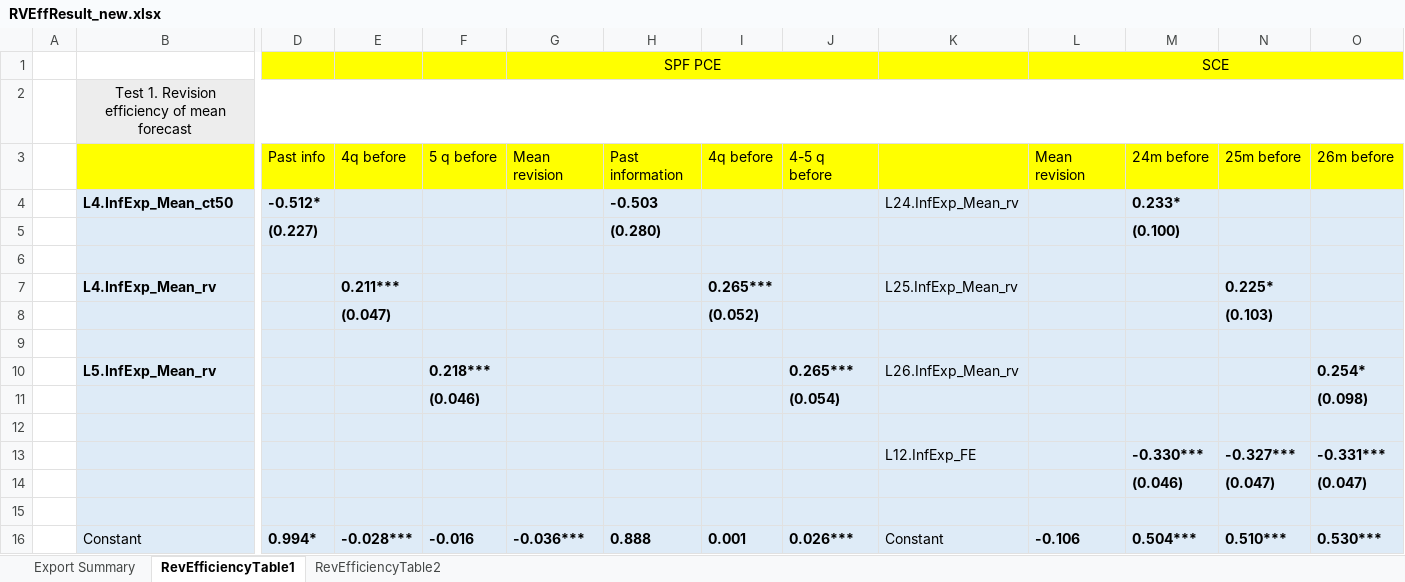
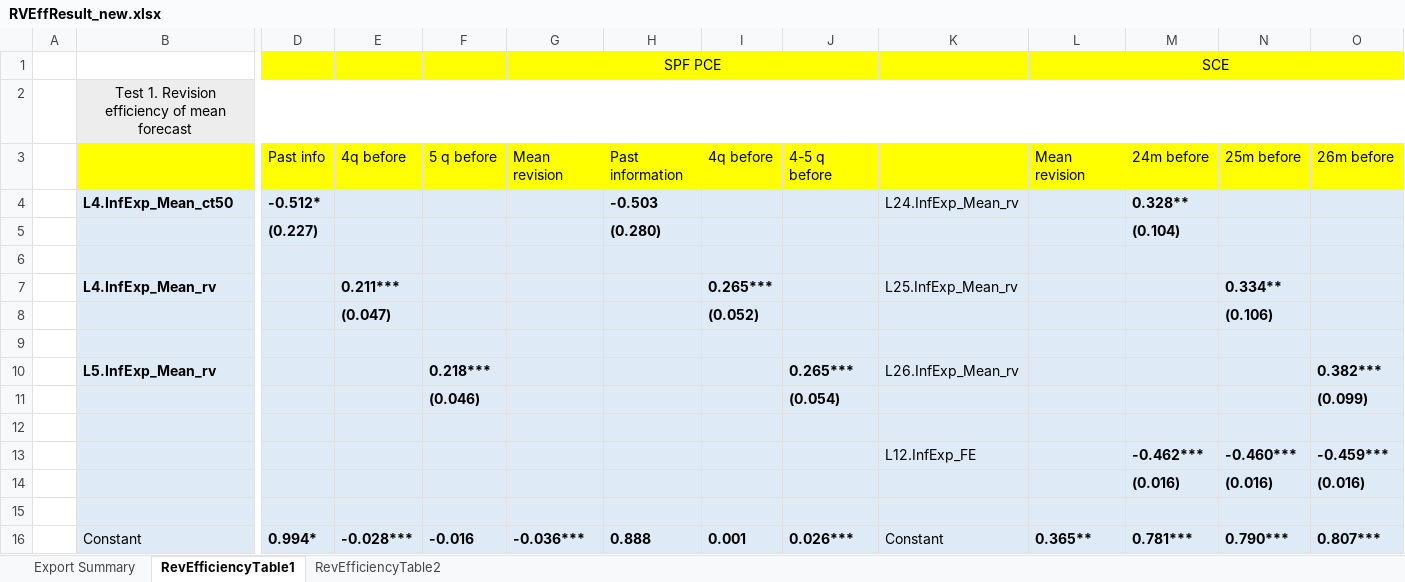
Before and after one commit to iworld1991/InfVar, an Excel workbook: workingfolder/tables/reduced_form_results/RVEffResult_new.xlsx, sheet RevEfficiencyTable1, drawn as a sheet; only a part is shown, gaps mark what is left out; values as stored, in another font and other column widths than the file's, no borders; removed rows and columns are numbered as before the commit, all else as after; rows hold the shown columns only; the diff covers the shown part only; the diff names each change by its address in the sheet, - before the commit and + after, or states it on an @@ line.

Commit message:
SCE reduced results till 2022 m10

```diff
--- a/workingfolder/tables/reduced_form_results/RVEffResult_new.xlsx (sheet RevEfficiencyTable1)
+++ b/workingfolder/tables/reduced_form_results/RVEffResult_new.xlsx (sheet RevEfficiencyTable1)
-M4: 0.233*
+M4: 0.328**
-M5: (0.100)
+M5: (0.104)
-N7: 0.225*
+N7: 0.334**
-N8: (0.103)
+N8: (0.106)
-O10: 0.254*
+O10: 0.382***
-O11: (0.098)
+O11: (0.099)
-row 13:  |  |  |  |  |  |  |  |  | L12.InfExp_FE |  | -0.330*** | -0.327*** | -0.331***
-row 14:  |  |  |  |  |  |  |  |  |  |  | (0.046) | (0.047) | (0.047)
+row 13:  |  |  |  |  |  |  |  |  | L12.InfExp_FE |  | -0.462*** | -0.460*** | -0.459***
+row 14:  |  |  |  |  |  |  |  |  |  |  | (0.016) | (0.016) | (0.016)
-L16: -0.106
+L16: 0.365**
-M16: 0.504***
+M16: 0.781***
-N16: 0.510***
+N16: 0.790***
-O16: 0.530***
+O16: 0.807***
```
Also changed, not shown: 1 added row, 1 removed row and 35 edited cells elsewhere in this sheet, 7 other files.
